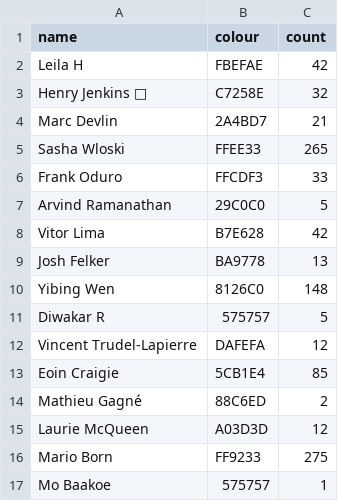
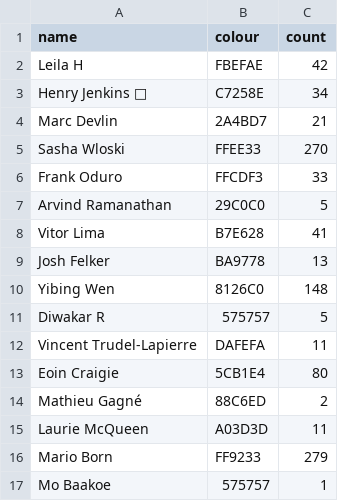
Before and after one commit to Josh2K/Josh2K.github.io, a CSV file: segmentcount.csv, drawn as a sheet.

```diff
--- a/segmentcount.csv
+++ b/segmentcount.csv
@@ -2,8 +2,8 @@ name,colour,count
 Leila H,FBEFAE,42
-Henry Jenkins 🚀,C7258E,32
+Henry Jenkins 🚀,C7258E,34
 Marc Devlin,2A4BD7,21
-Sasha Wloski,FFEE33,265
+Sasha Wloski,FFEE33,270
 Frank Oduro,FFCDF3,33
 Arvind Ramanathan,29C0C0,5
-Vitor Lima,B7E628,42
+Vitor Lima,B7E628,41
 Josh Felker,BA9778,13
@@ -11,7 +11,7 @@ Yibing Wen,8126C0,148
 Diwakar R,575757,5
-Vincent Trudel-Lapierre,DAFEFA,12
-Eoin Craigie,5CB1E4,85
+Vincent Trudel-Lapierre,DAFEFA,11
+Eoin Craigie,5CB1E4,80
 Mathieu Gagné,88C6ED,2
-Laurie McQueen,A03D3D,12
-Mario Born,FF9233,275
+Laurie McQueen,A03D3D,11
+Mario Born,FF9233,279
 Mo Baakoe,575757,1
```
Also changed, not shown: distance.csv, segmentcountovertime.csv, 8 other files.
